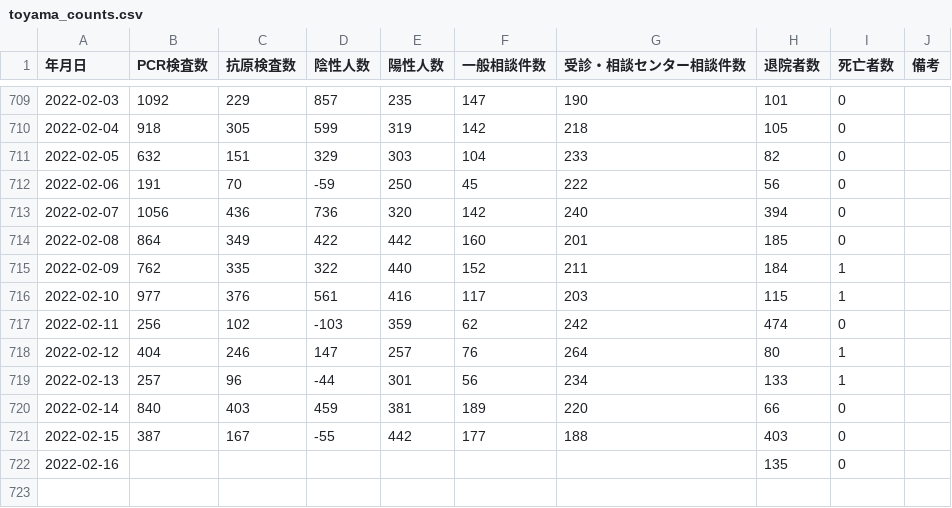
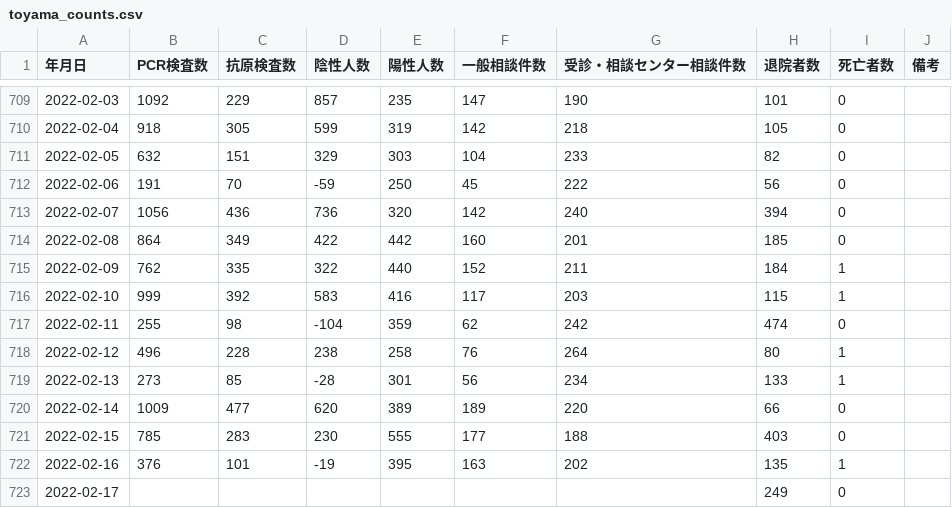
Before and after one commit to terachan0117/covid19-toyama-opendata, a CSV file: data/toyama_counts.csv, drawn as a sheet; only a part is shown, gaps mark what is left out.

```diff
--- a/data/toyama_counts.csv
+++ b/data/toyama_counts.csv
@@ -715,8 +715,9 @@
 2022-02-09,762,335,322,440,152,211,184,1,
-2022-02-10,977,376,561,416,117,203,115,1,
-2022-02-11,256,102,-103,359,62,242,474,0,
-2022-02-12,404,246,147,257,76,264,80,1,
-2022-02-13,257,96,-44,301,56,234,133,1,
-2022-02-14,840,403,459,381,189,220,66,0,
-2022-02-15,387,167,-55,442,177,188,403,0,
-2022-02-16,,,,,,,135,0,
+2022-02-10,999,392,583,416,117,203,115,1,
+2022-02-11,255,98,-104,359,62,242,474,0,
+2022-02-12,496,228,238,258,76,264,80,1,
+2022-02-13,273,85,-28,301,56,234,133,1,
+2022-02-14,1009,477,620,389,189,220,66,0,
+2022-02-15,785,283,230,555,177,188,403,0,
+2022-02-16,376,101,-19,395,163,202,135,1,
+2022-02-17,,,,,,,249,0,
```
Also changed, not shown: data/160008_toyama_covid19_antigen_test_people.csv, data/160008_toyama_covid19_call_center.csv, 7 other files.
